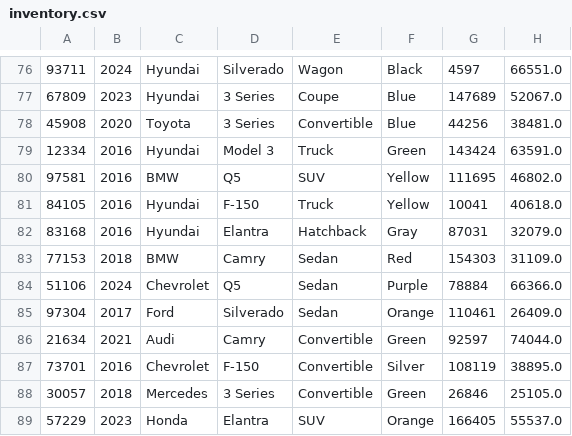
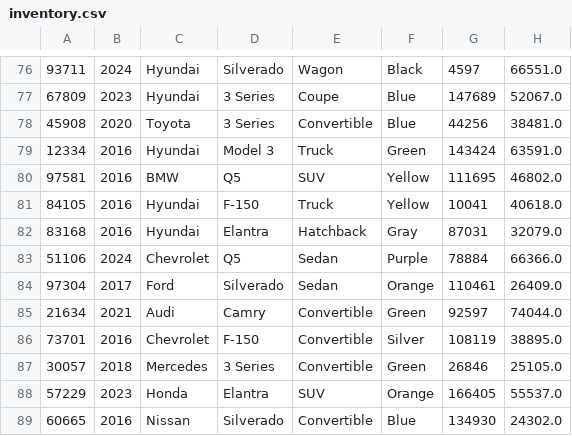
Before and after one commit to raibernal03/2025Fall_Bernal_Workshop4, a CSV file: src/main/resources/inventory.csv, drawn as a sheet; only a part is shown, gaps mark what is left out; the shorter side is filled out with more unchanged rows; the diff names each change by its address in the sheet, - before the commit and + after, or states it on an @@ line.

```diff
--- a/src/main/resources/inventory.csv
+++ b/src/main/resources/inventory.csv
-row 83: 77153 | 2018 | BMW | Camry | Sedan | Red | 154303 | 31109.0
```
Also changed, not shown: src/main/resources/contracts.csv, 2 other files.
